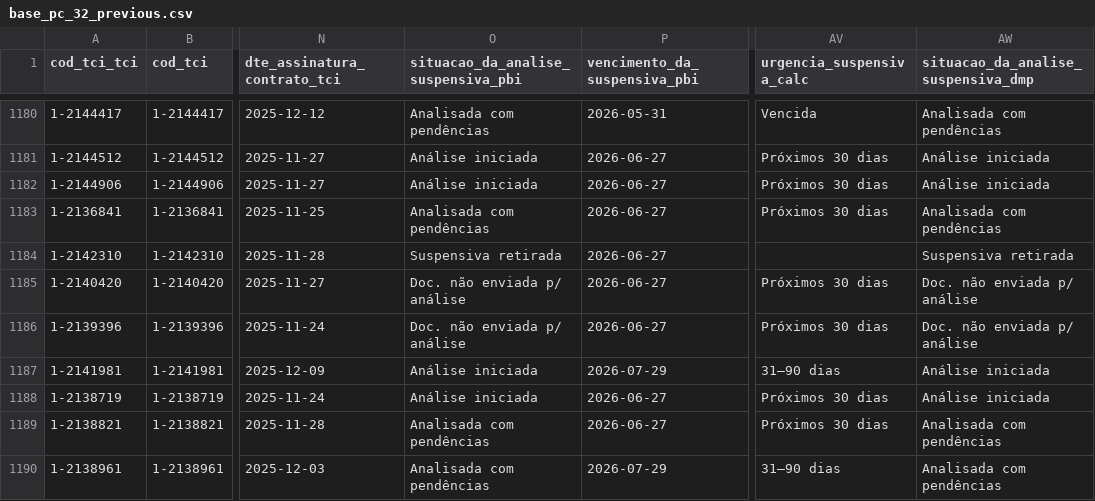
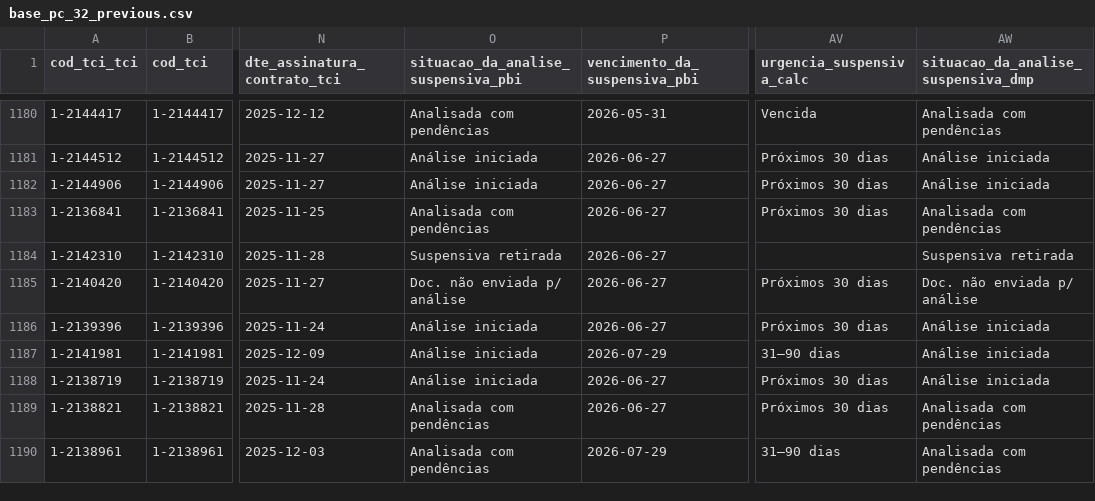
Before and after one commit to brunothiago/painelogu, a CSV file: src/data/base_pc_32_previous.csv, drawn as a sheet; only a part is shown, gaps mark what is left out; the diff covers the shown part only; the diff names each change by its address in the sheet, - before the commit and + after, or states it on an @@ line.

```diff
--- a/src/data/base_pc_32_previous.csv
+++ b/src/data/base_pc_32_previous.csv
-O1186: Doc. não enviada p/ análise
+O1186: Análise iniciada
-AW1186: Doc. não enviada p/ análise
+AW1186: Análise iniciada
```
Also changed, not shown: 13 moved rows and 98 edited cells elsewhere in this file, 6 other files.
